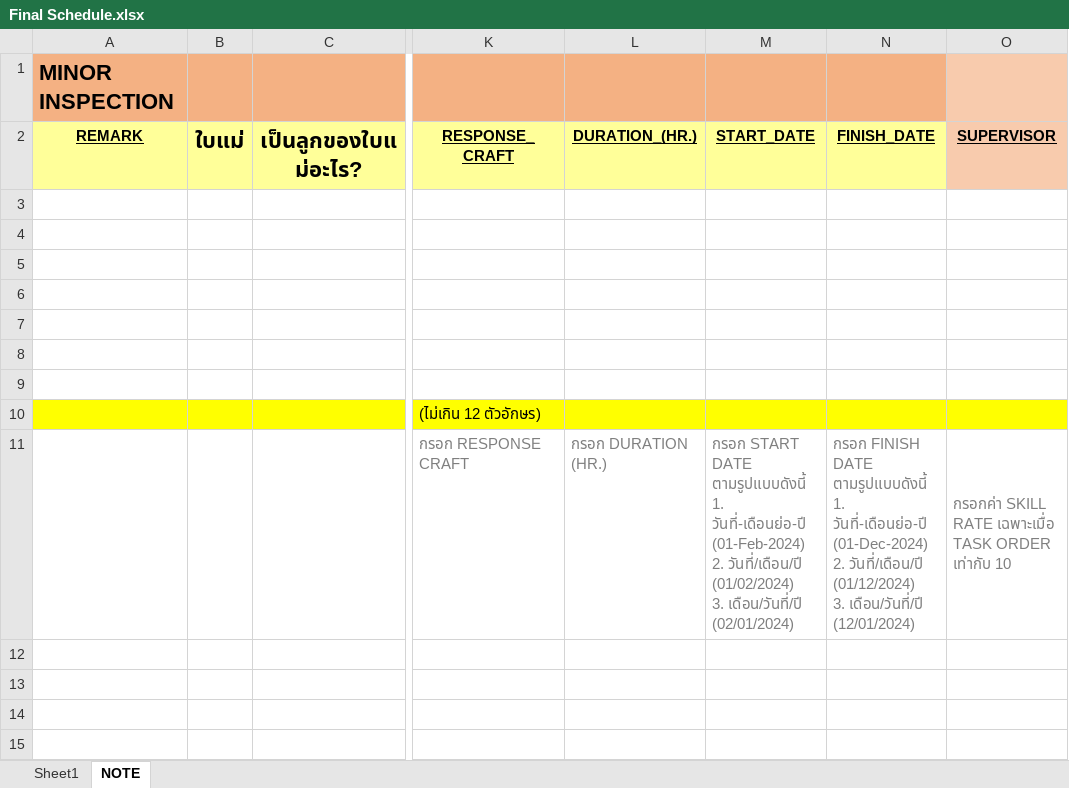
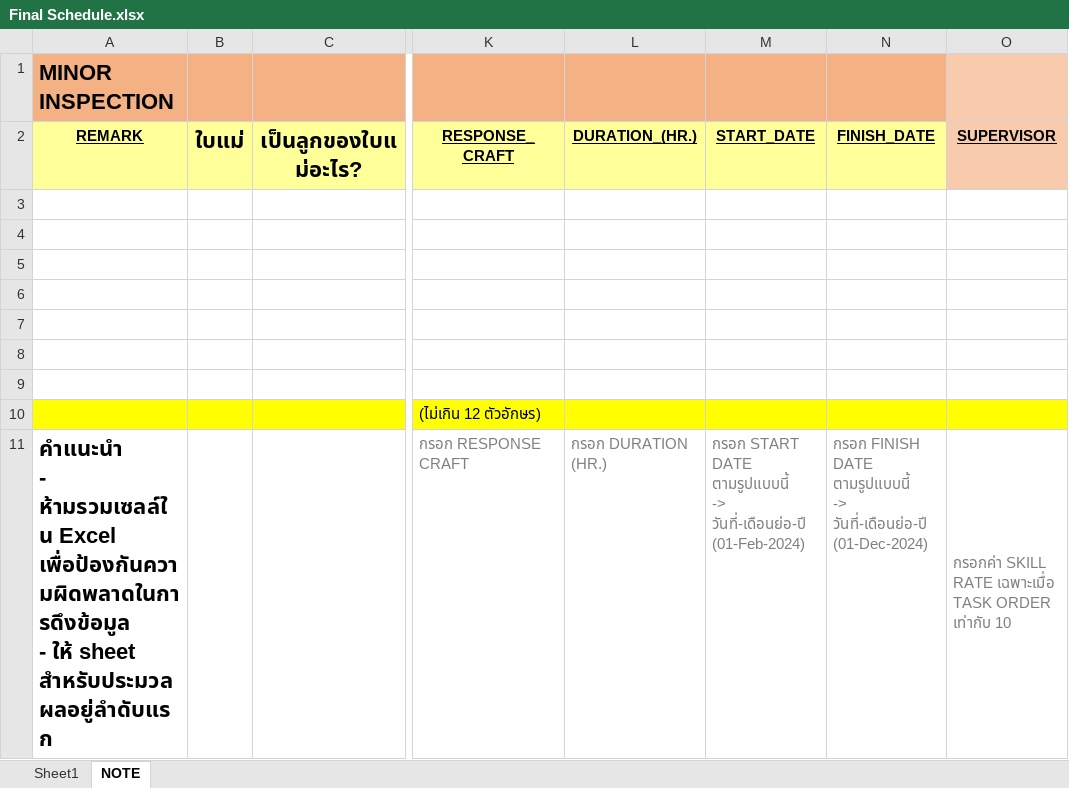
Before and after one commit to naravid19/maximo_project, an Excel workbook: static/excel/Final Schedule.xlsx, sheet NOTE, drawn as a sheet; only a part is shown, gaps mark what is left out; values as stored, in another font and other column widths than the file's, no borders; ↵ is a line break in a cell; the diff names each change by its address in the sheet, - before the commit and + after, or states it on an @@ line.

Commit message:
Fix Excel Data Issues, Add Error Pages, and Enhance UI
**แก้ไขข้อมูล Excel, เพิ่มหน้า Error, และปรับปรุง UI:**
- แก้ไขข้อผิดพลาดใน views.py เมื่อผู้ใช้ใส่ข้อมูล Excel ที่ไม่ใช่ประเภท string
- เพิ่มหน้า 404.html และ 500.html ใน maximo_project/templates/errors
- แก้ไขบั๊กในฟอร์มเมื่อกลับมาแล้วค่าใน dropdown ไม่แสดง
- ลบไฟล์ที่ไม่จำเป็นออก
- อัปเดท base.html
- ปรับปรุง upload_form.html ให้รองรับการแสดงผลบนหลายอุปกรณ์

**Fix Excel Data Issues, Add Error Pages, and Enhance UI:**
- Fixed error in views.py when the Excel input data is not of type string
- Added 404.html and 500.html pages in maximo_project/templates/errors
- Resolved dropdown bug in the form when returning back
- Removed unnecessary files
- Updated base.html
- Enhanced upload_form.html for responsive design

```diff
--- a/static/excel/Final Schedule.xlsx (sheet NOTE)
+++ b/static/excel/Final Schedule.xlsx (sheet NOTE)
-A11 (REMARK): (empty)
+A11 (REMARK): คำแนะนำ ↵ - ห้ามรวมเซลล์ใน Excel เพื่อป้องกันความผิดพลาดในการดึงข้อมูล ↵ - ให้ sheet สำหรับประมวลผลอยู่ลำดับแรก
-M11 (START_DATE): …START DATE ตามรูปแบบดังนี้ ↵ 1. วันที่-เดือนย่อ-ปี (01-Feb-2024) ↵ 2. วันที่/เดือน/ปี (01/02/2024) ↵ 3. เดือน/วันที่/ปี (02/01/2024)
+M11 (START_DATE): …START DATE ตามรูปแบบนี้ ↵ -> วันที่-เดือนย่อ-ปี (01-Feb-2024)
-N11 (FINISH_DATE): …FINISH DATE ตามรูปแบบดังนี้ ↵ 1. วันที่-เดือนย่อ-ปี (01-Dec-2024) ↵ 2. วันที่/เดือน/ปี (01/12/2024) ↵ 3. เดือน/วันที่/ปี (12/01/2024)
+N11 (FINISH_DATE): …FINISH DATE ตามรูปแบบนี้ ↵ -> วันที่-เดือนย่อ-ปี (01-Dec-2024)
```
Also changed, not shown: 55 other files.
